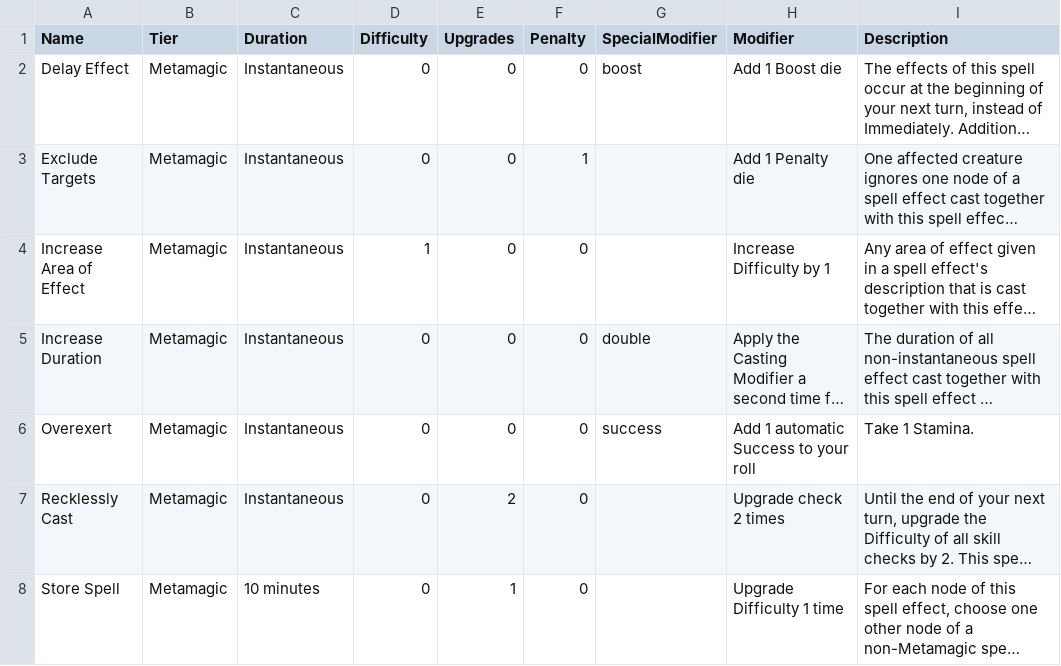
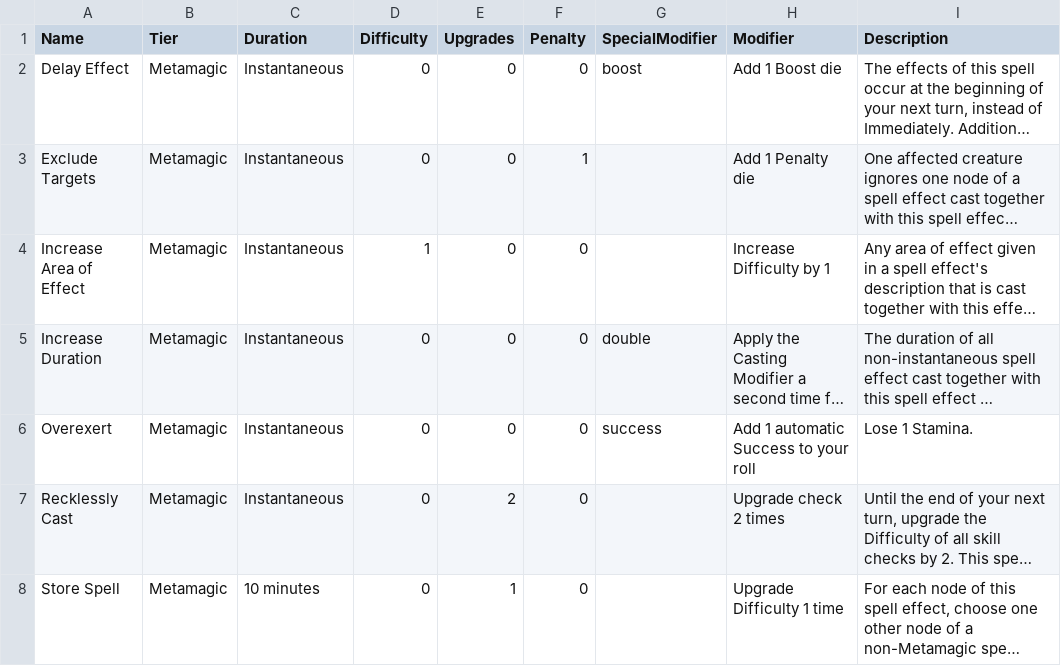
Before and after one commit to WickerPrison/AoCaCWebsite, a CSV file: ExternalAssets/SpellEffects.csv, drawn as a sheet; only a part is shown; long unchanged cells end in …; the diff names each change by its address in the sheet, - before the commit and + after, or states it on an @@ line.

Commit message:
finished scholarly spell list

```diff
--- a/ExternalAssets/SpellEffects.csv
+++ b/ExternalAssets/SpellEffects.csv
-I6 (Description): Take 1 Stamina.
+I6 (Description): Lose 1 Stamina.
```
Also changed, not shown: 9 other files.
